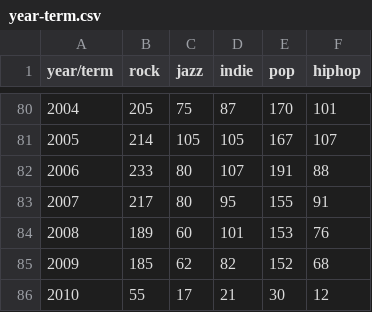
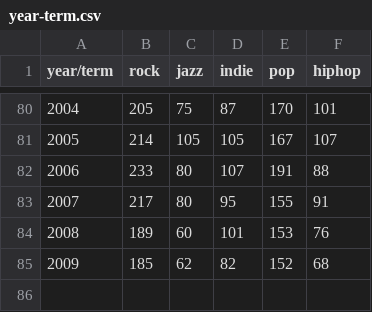
Before and after one commit to fagnerng/AD2-p2, a CSV file: Dados/year-term.csv, drawn as a sheet; only a part is shown, gaps mark what is left out.

```diff
--- a/Dados/year-term.csv
+++ b/Dados/year-term.csv
@@ -85,2 +85 @@ year/term,rock,jazz,indie,pop,hiphop
 2009,185,62,82,152,68
-2010,55,17,21,30,12
```
Also changed, not shown: 7 other files.
